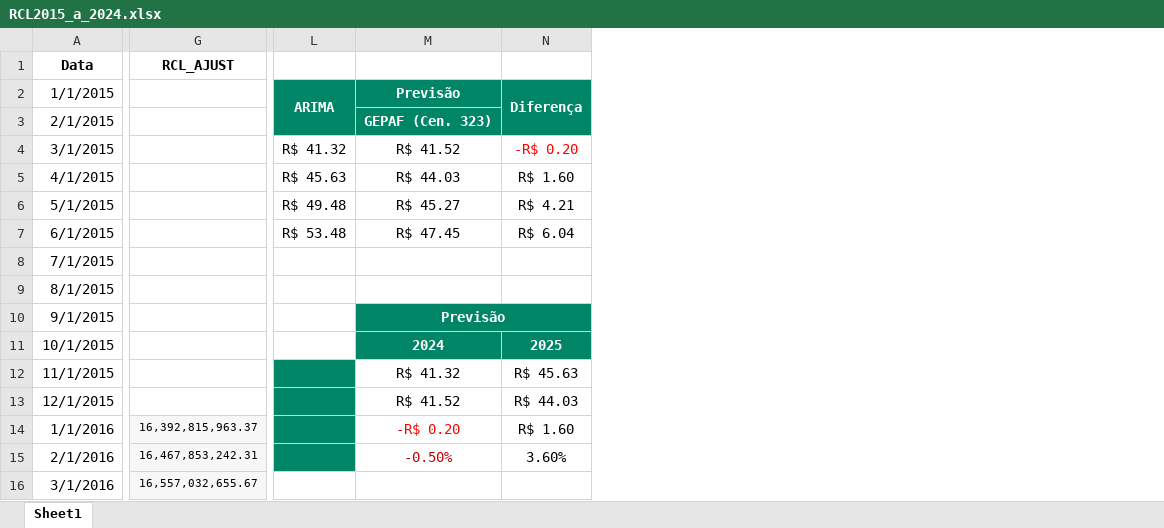
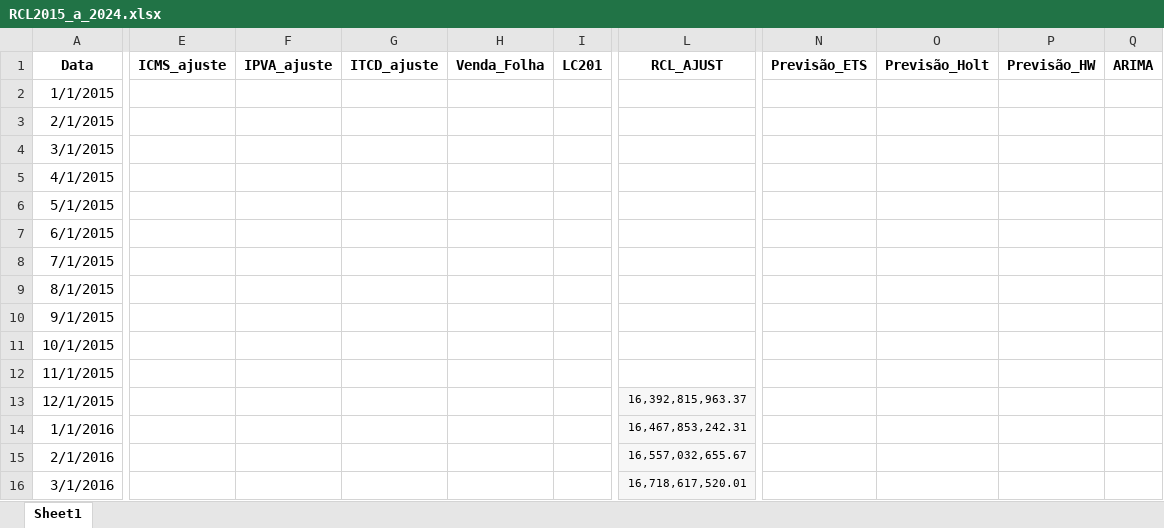
Before and after one commit to raphaellima1/Previs-o-RCL, an Excel workbook: RCL2015_a_2024.xlsx, sheet Sheet1, drawn as a sheet; only a part is shown, gaps mark what is left out; values as stored, in another font and other column widths than the file's, no borders; charts and pictures and conditional formats not drawn; removed rows and columns are numbered as before the commit, all else as after; the diff covers the shown part only; the diff names each change by its address in the sheet, - before the commit and + after, or states it on an @@ line.

```diff
--- a/RCL2015_a_2024.xlsx (sheet Sheet1)
+++ b/RCL2015_a_2024.xlsx (sheet Sheet1)
+column E (ICMS_ajuste), empty
+column F (IPVA_ajuste), empty
+column G (ITCD_ajuste), empty
+column H (Venda_Folha), empty
+column I (LC201), empty
+column N (Previsão_ETS), empty
+column O (Previsão_Holt), empty
+column P (Previsão_HW), empty
+column Q (ARIMA), empty
-column L, rows 2-7: ARIMA |  | R$ 41.32 | R$ 45.63 | R$ 49.48 | R$ 53.48
-column M, rows 2-15: Previsão | GEPAF (Cen. 323) | R$ 41.52 | R$ 44.03 | R$ 45.27 | R$ 47.45 |  |  | Previsão | 2024 | R$ 41.32 | R$ 41.52 | -R$ 0.20 | -0.50%
-column N, rows 2-15: Diferença |  | -R$ 0.20 | R$ 1.60 | R$ 4.21 | R$ 6.04 |  |  |  | 2025 | R$ 45.63 | R$ 44.03 | R$ 1.60 | 3.60%
-L13 (RCL_AJUST): (empty)
+L13 (RCL_AJUST): 16,392,815,963.37
-L13 fill: none
+L13 fill: #F7F7F7
-L14 (RCL_AJUST): 16,392,815,963.37
+L14 (RCL_AJUST): 16,467,853,242.31
-L15 (RCL_AJUST): 16,467,853,242.31
+L15 (RCL_AJUST): 16,557,032,655.67
-L16 (RCL_AJUST): 16,557,032,655.67
+L16 (RCL_AJUST): 16,718,617,520.01
```
Also changed, not shown: 6 added columns, 4 removed columns and 318 edited cells elsewhere in this sheet, formulas that keep their value, charts or pictures, Projecao_RCL_cen323.xlsx, previsão.xlsx, 13 other files.
